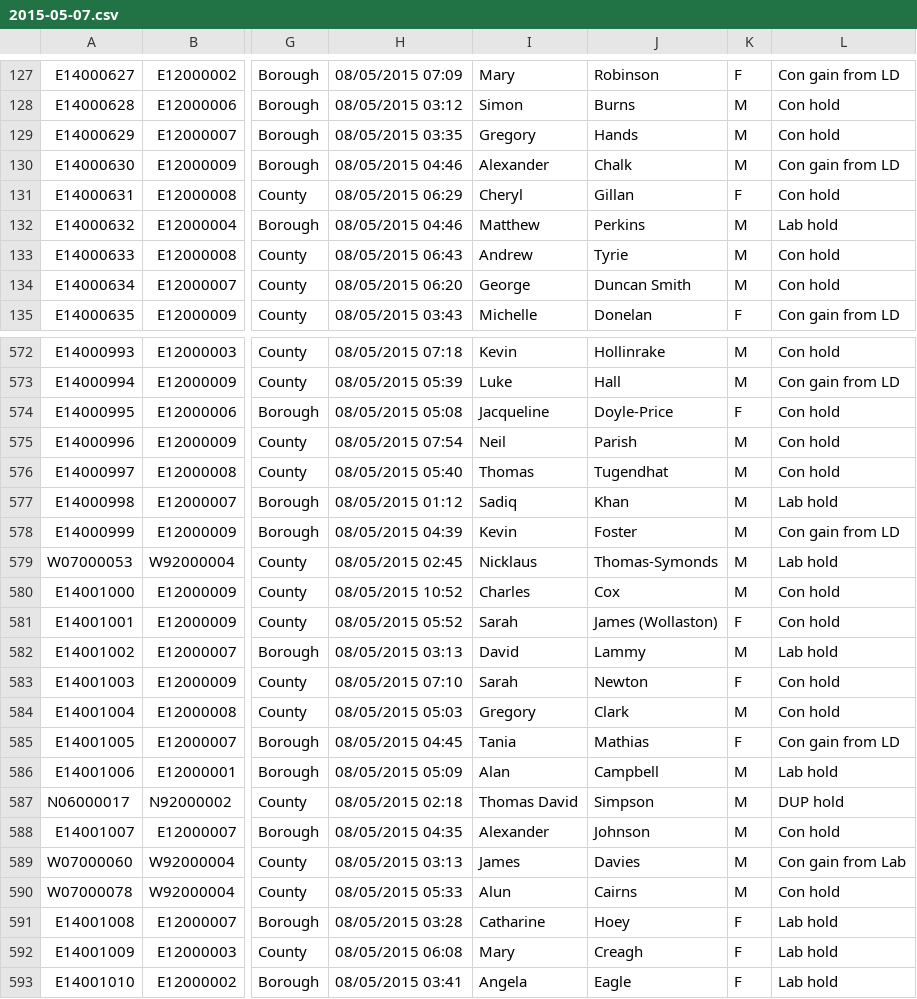
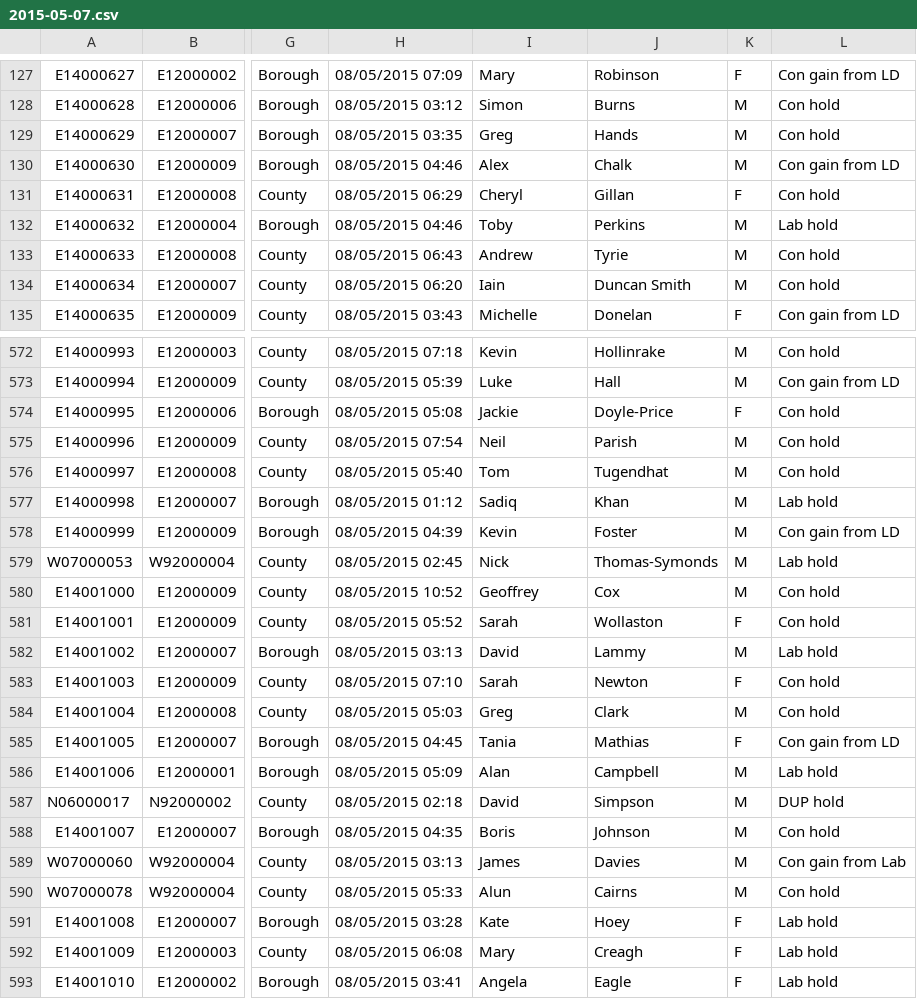
Before and after one commit to ukparliament/psephology, a CSV file: db/data/results/by-constituency/2015-05-07.csv, drawn as a sheet; only a part is shown, gaps mark what is left out; the diff covers the shown part only; the diff names each change by its address in the sheet, - before the commit and + after, or states it on an @@ line.

```diff
--- a/db/data/results/by-constituency/2015-05-07.csv
+++ b/db/data/results/by-constituency/2015-05-07.csv
-I129: Gregory
+I129: Greg
-I130: Alexander
+I130: Alex
-I132: Matthew
+I132: Toby
-I134: George
+I134: Iain
-I574: Jacqueline
+I574: Jackie
-I576: Thomas
+I576: Tom
-I579: Nicklaus
+I579: Nick
-I580: Charles
+I580: Geoffrey
-J581: James (Wollaston)
+J581: Wollaston
-I584: Gregory
+I584: Greg
-I587: Thomas David
+I587: David
-I588: Alexander
+I588: Boris
-I591: Catharine
+I591: Kate
```
Also changed, not shown: 135 edited cells elsewhere in this file.
